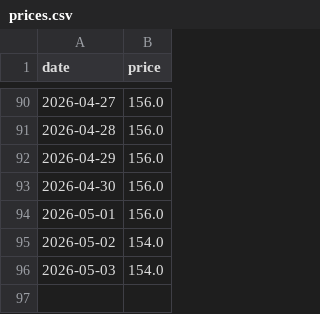
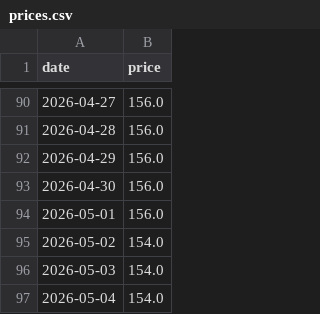
Before and after one commit to lify0921/costco-gas-line-bot, a CSV file: data/prices.csv, drawn as a sheet; only a part is shown, gaps mark what is left out.

```diff
--- a/data/prices.csv
+++ b/data/prices.csv
@@ -96 +96,2 @@ date,price
 2026-05-03,154.0
+2026-05-04,154.0
```
